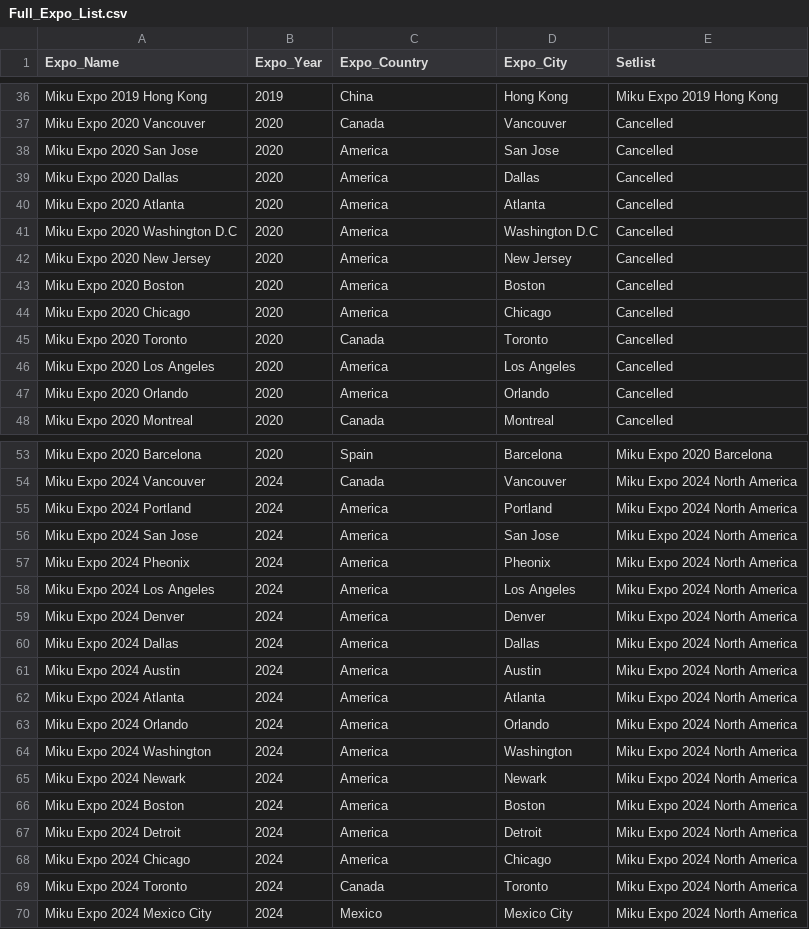
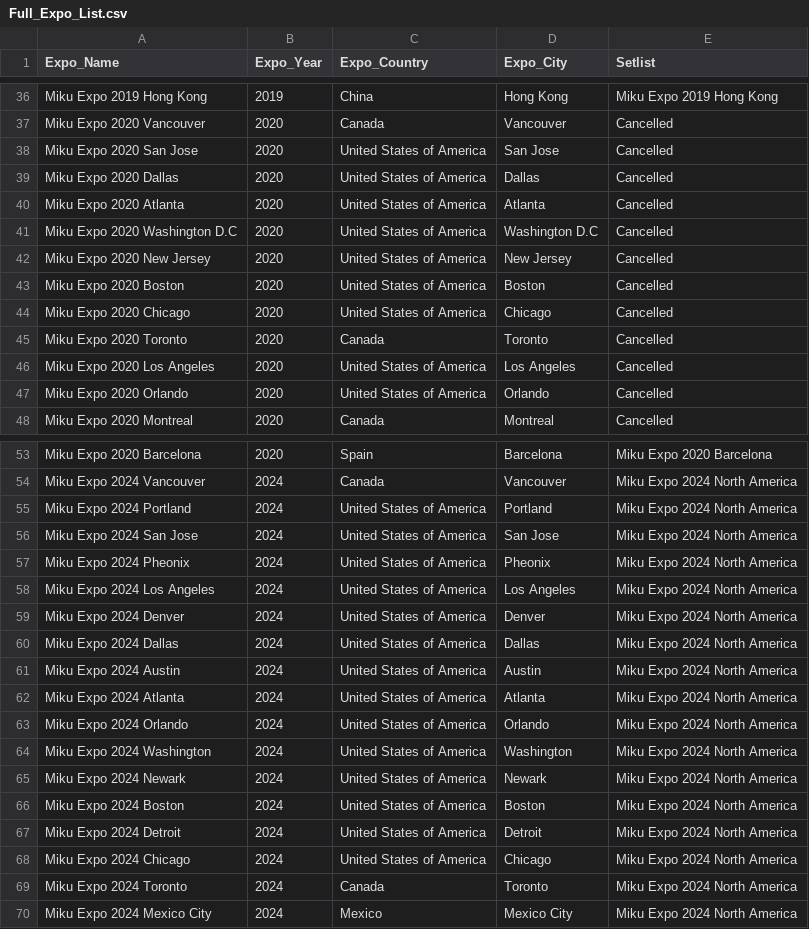
Before and after one commit to fvan0008/3179, a CSV file: Full_Expo_List.csv, drawn as a sheet; only a part is shown, gaps mark what is left out; the diff covers the shown part only.

Commit message:
Update Full_Expo_List.csv

```diff
--- a/Full_Expo_List.csv
+++ b/Full_Expo_List.csv
@@ -37,12 +37,12 @@ Miku Expo 2019 Hong Kong,2019,China,Hong Kong,Miku Expo 2019 Hong Kong
 Miku Expo 2020 Vancouver,2020,Canada,Vancouver,Cancelled
-Miku Expo 2020 San Jose,2020,America,San Jose,Cancelled
-Miku Expo 2020 Dallas,2020,America,Dallas,Cancelled
-Miku Expo 2020 Atlanta,2020,America,Atlanta,Cancelled
-Miku Expo 2020 Washington D.C,2020,America,Washington D.C,Cancelled
-Miku Expo 2020 New Jersey,2020,America,New Jersey,Cancelled
-Miku Expo 2020 Boston,2020,America,Boston,Cancelled
-Miku Expo 2020 Chicago,2020,America,Chicago,Cancelled
+Miku Expo 2020 San Jose,2020,United States of America,San Jose,Cancelled
+Miku Expo 2020 Dallas,2020,United States of America,Dallas,Cancelled
+Miku Expo 2020 Atlanta,2020,United States of America,Atlanta,Cancelled
+Miku Expo 2020 Washington D.C,2020,United States of America,Washington D.C,Cancelled
+Miku Expo 2020 New Jersey,2020,United States of America,New Jersey,Cancelled
+Miku Expo 2020 Boston,2020,United States of America,Boston,Cancelled
+Miku Expo 2020 Chicago,2020,United States of America,Chicago,Cancelled
 Miku Expo 2020 Toronto,2020,Canada,Toronto,Cancelled
-Miku Expo 2020 Los Angeles,2020,America,Los Angeles,Cancelled
-Miku Expo 2020 Orlando,2020,America,Orlando,Cancelled
+Miku Expo 2020 Los Angeles,2020,United States of America,Los Angeles,Cancelled
+Miku Expo 2020 Orlando,2020,United States of America,Orlando,Cancelled
 Miku Expo 2020 Montreal,2020,Canada,Montreal,Cancelled
@@ -54,16 +54,16 @@ Miku Expo 2020 Barcelona,2020,Spain,Barcelona,Miku Expo 2020 Barcelona
 Miku Expo 2024 Vancouver,2024,Canada,Vancouver,Miku Expo 2024 North America
-Miku Expo 2024 Portland,2024,America,Portland,Miku Expo 2024 North America
-Miku Expo 2024 San Jose,2024,America,San Jose,Miku Expo 2024 North America
-Miku Expo 2024 Pheonix,2024,America,Pheonix,Miku Expo 2024 North America
-Miku Expo 2024 Los Angeles,2024,America,Los Angeles,Miku Expo 2024 North America
-Miku Expo 2024 Denver,2024,America,Denver,Miku Expo 2024 North America
-Miku Expo 2024 Dallas,2024,America,Dallas,Miku Expo 2024 North America
-Miku Expo 2024 Austin,2024,America,Austin,Miku Expo 2024 North America
-Miku Expo 2024 Atlanta,2024,America,Atlanta,Miku Expo 2024 North America
-Miku Expo 2024 Orlando,2024,America,Orlando,Miku Expo 2024 North America
-Miku Expo 2024 Washington,2024,America,Washington,Miku Expo 2024 North America
-Miku Expo 2024 Newark,2024,America,Newark,Miku Expo 2024 North America
-Miku Expo 2024 Boston,2024,America,Boston,Miku Expo 2024 North America
-Miku Expo 2024 Detroit,2024,America,Detroit,Miku Expo 2024 North America
-Miku Expo 2024 Chicago,2024,America,Chicago,Miku Expo 2024 North America
+Miku Expo 2024 Portland,2024,United States of America,Portland,Miku Expo 2024 North America
+Miku Expo 2024 San Jose,2024,United States of America,San Jose,Miku Expo 2024 North America
+Miku Expo 2024 Pheonix,2024,United States of America,Pheonix,Miku Expo 2024 North America
+Miku Expo 2024 Los Angeles,2024,United States of America,Los Angeles,Miku Expo 2024 North America
+Miku Expo 2024 Denver,2024,United States of America,Denver,Miku Expo 2024 North America
+Miku Expo 2024 Dallas,2024,United States of America,Dallas,Miku Expo 2024 North America
+Miku Expo 2024 Austin,2024,United States of America,Austin,Miku Expo 2024 North America
+Miku Expo 2024 Atlanta,2024,United States of America,Atlanta,Miku Expo 2024 North America
+Miku Expo 2024 Orlando,2024,United States of America,Orlando,Miku Expo 2024 North America
+Miku Expo 2024 Washington,2024,United States of America,Washington,Miku Expo 2024 North America
+Miku Expo 2024 Newark,2024,United States of America,Newark,Miku Expo 2024 North America
+Miku Expo 2024 Boston,2024,United States of America,Boston,Miku Expo 2024 North America
+Miku Expo 2024 Detroit,2024,United States of America,Detroit,Miku Expo 2024 North America
+Miku Expo 2024 Chicago,2024,United States of America,Chicago,Miku Expo 2024 North America
 Miku Expo 2024 Toronto,2024,Canada,Toronto,Miku Expo 2024 North America
```
Also changed, not shown: 1 added row and 15 edited cells elsewhere in this file.
